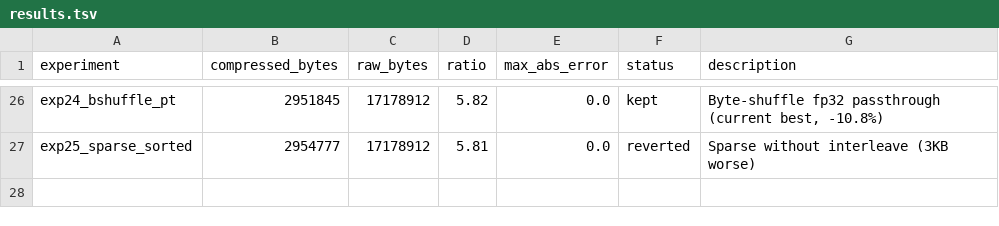
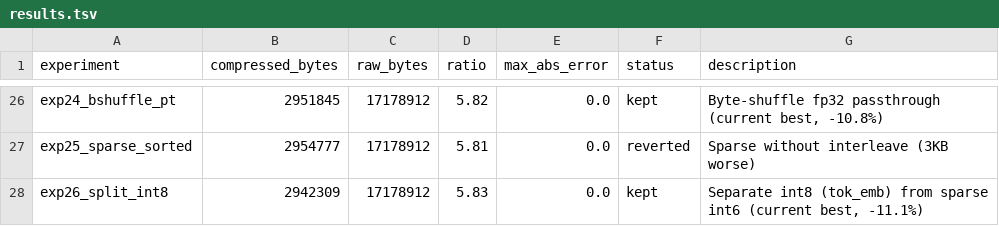
Before and after one commit to joyceyan/serialization_playground, a TSV file: results.tsv, drawn as a sheet; only a part is shown, gaps mark what is left out.

Commit message:
Log exp 26: split int8 is new best at 2,942,309 (-11.1%)

```diff
--- a/results.tsv
+++ b/results.tsv
@@ -27 +27,2 @@ exp24_bshuffle_pt	2951845	17178912	5.82	0.0	kept	Byte-shuffle fp32 passthrough (
 exp25_sparse_sorted	2954777	17178912	5.81	0.0	reverted	Sparse without interleave (3KB worse)
+exp26_split_int8	2942309	17178912	5.83	0.0	kept	Separate int8 (tok_emb) from sparse int6 (current best, -11.1%)
```
Also changed, not shown: 1 other file.
